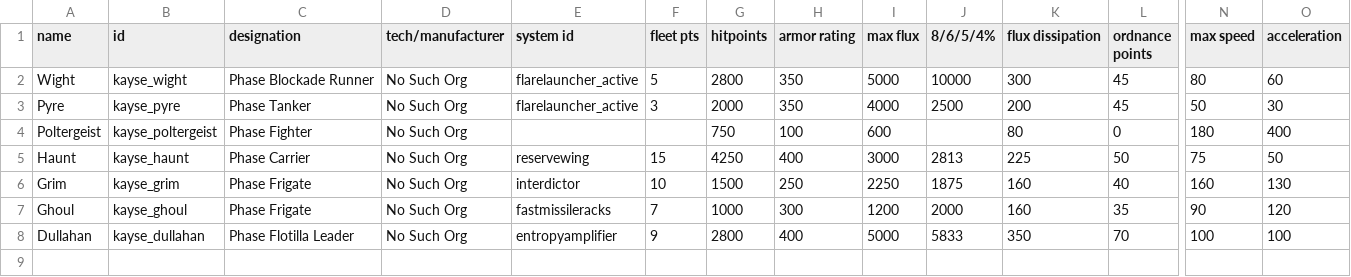
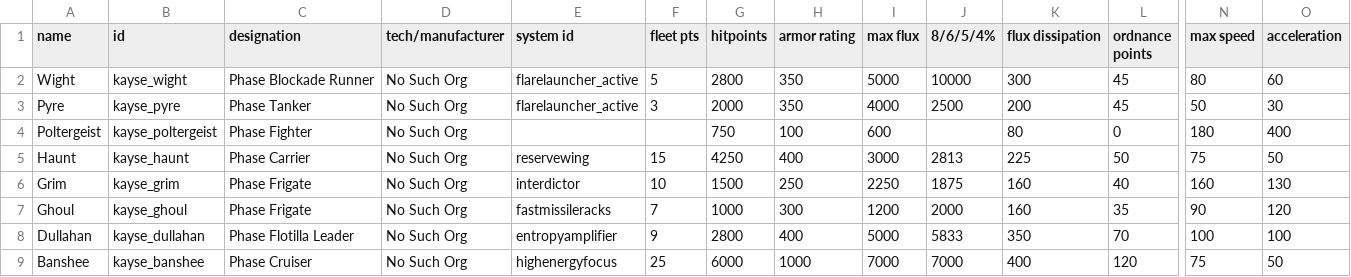
Before and after one commit to Kyaace/NoSuchOrg_PhaseShips, a CSV file: Kayse Phase Ships/data/hulls/ship_data.csv, drawn as a sheet; only a part is shown, gaps mark what is left out; rows hold the shown columns only; the diff names each change by its address in the sheet, - before the commit and + after, or states it on an @@ line.

```diff
--- a/Kayse Phase Ships/data/hulls/ship_data.csv
+++ b/Kayse Phase Ships/data/hulls/ship_data.csv
+row 9: Banshee | kayse_banshee | Phase Cruiser | No Such Org | highenergyfocus | 25 | 6000 | 1000 | 7000 | 7000 | 400 | 120 | 75 | 50
```
Also changed, not shown: Kayse Phase Ships/data/strings/descriptions.csv, 11 other files.
